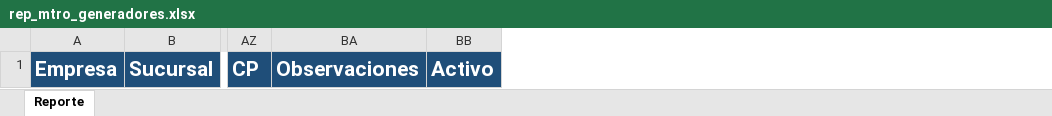
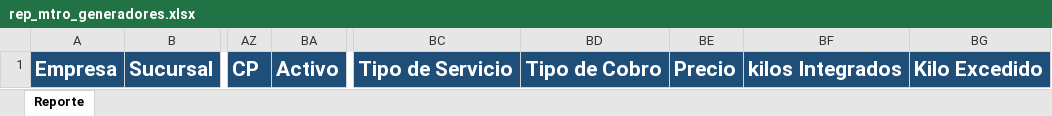
Before and after one commit to rramirez0202/simmamx, an Excel workbook: project_files/files/templates/rep_mtro_generadores.xlsx, sheet Reporte, drawn as a sheet; only a part is shown, gaps mark what is left out; values as stored, in another font and other column widths than the file's, no borders; removed rows and columns are numbered as before the commit, all else as after; the diff names each change by its address in the sheet, - before the commit and + after, or states it on an @@ line.

```diff
--- a/project_files/files/templates/rep_mtro_generadores.xlsx (sheet Reporte)
+++ b/project_files/files/templates/rep_mtro_generadores.xlsx (sheet Reporte)
-column BA, row 1: Observaciones
+column BC, row 1: Tipo de Servicio
+column BD, row 1: Tipo de Cobro
+column BE, row 1: Precio
+column BF, row 1: kilos Integrados
+column BG, row 1: Kilo Excedido
```
Also changed, not shown: project_files/files/templates/rep_mtro_clientes.xlsx, 25 other files.
